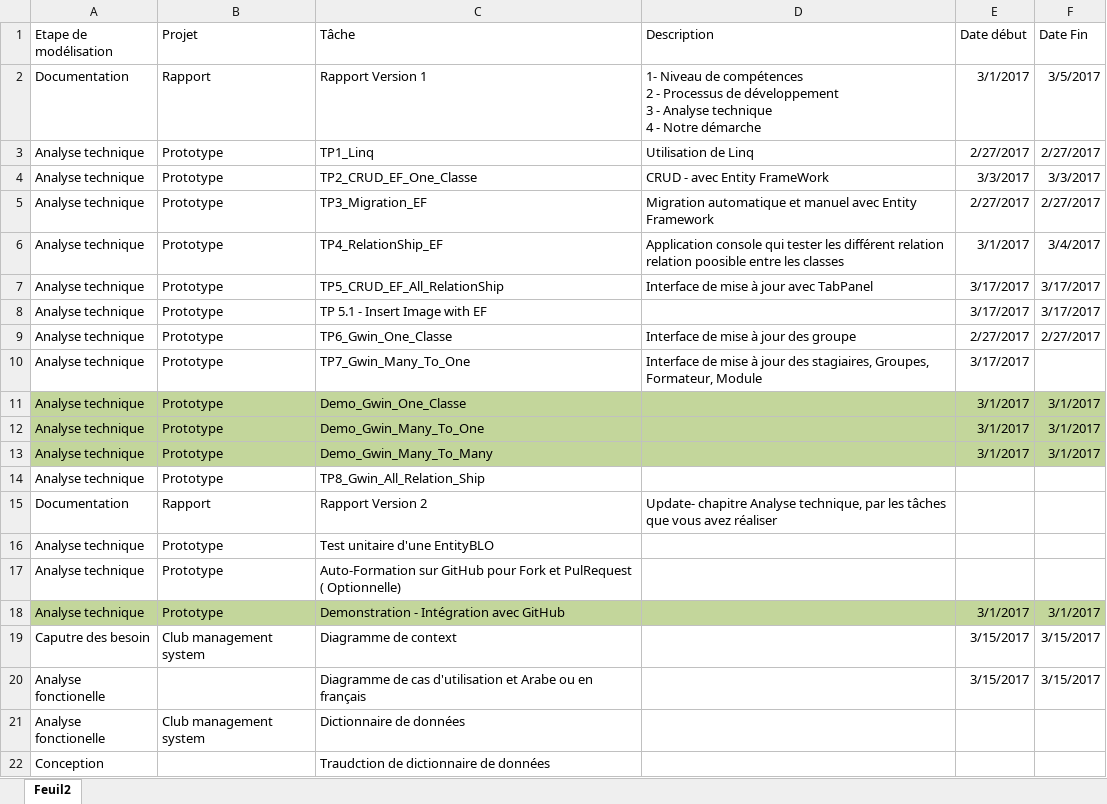
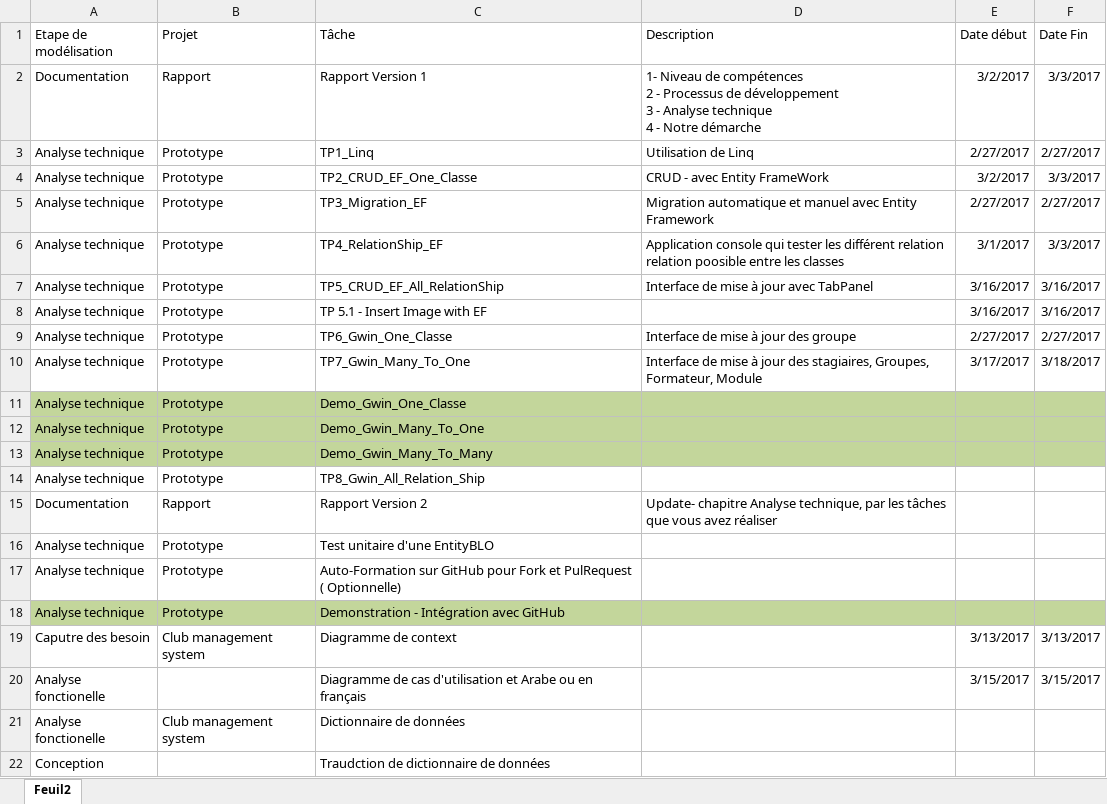
Before and after one commit to Win-to-excel-team-task-manager/Essarraj-Ismontic-team, an Excel workbook: Stagiaires/Oumaima Driya.xlsx, sheet Feuil2, drawn as a sheet; only a part is shown; values as stored, in another font and other column widths than the file's, no borders; table styles not drawn; the diff names each change by its address in the sheet, - before the commit and + after, or states it on an @@ line.

```diff
--- a/Stagiaires/Oumaima Driya.xlsx (sheet Feuil2)
+++ b/Stagiaires/Oumaima Driya.xlsx (sheet Feuil2)
-E2 (Date début): 3/1/2017
+E2 (Date début): 3/2/2017
-F2 (Date Fin): 3/5/2017
+F2 (Date Fin): 3/3/2017
-E4 (Date début): 3/3/2017
+E4 (Date début): 3/2/2017
-F6 (Date Fin): 3/4/2017
+F6 (Date Fin): 3/3/2017
-E7:E8 (Date début): 3/17/2017
+E7:E8 (Date début): 3/16/2017
-F7:F8 (Date Fin): 3/17/2017
+F7:F8 (Date Fin): 3/16/2017
-F10 (Date Fin): (empty)
+F10 (Date Fin): 3/18/2017
-E11:E13 (Date début): 3/1/2017
+E11:E13 (Date début): (empty)
-F11:F13 (Date Fin): 3/1/2017
+F11:F13 (Date Fin): (empty)
-E18 (Date début): 3/1/2017
+E18 (Date début): (empty)
-F18 (Date Fin): 3/1/2017
+F18 (Date Fin): (empty)
-E19 (Date début): 3/15/2017
+E19 (Date début): 3/13/2017
-F19 (Date Fin): 3/15/2017
+F19 (Date Fin): 3/13/2017
```
Also changed, not shown: Stagiaires/Boujemaa Mariam.xlsx, Stagiaires/Tabkioui Hajar.xlsx, 6 other files.
